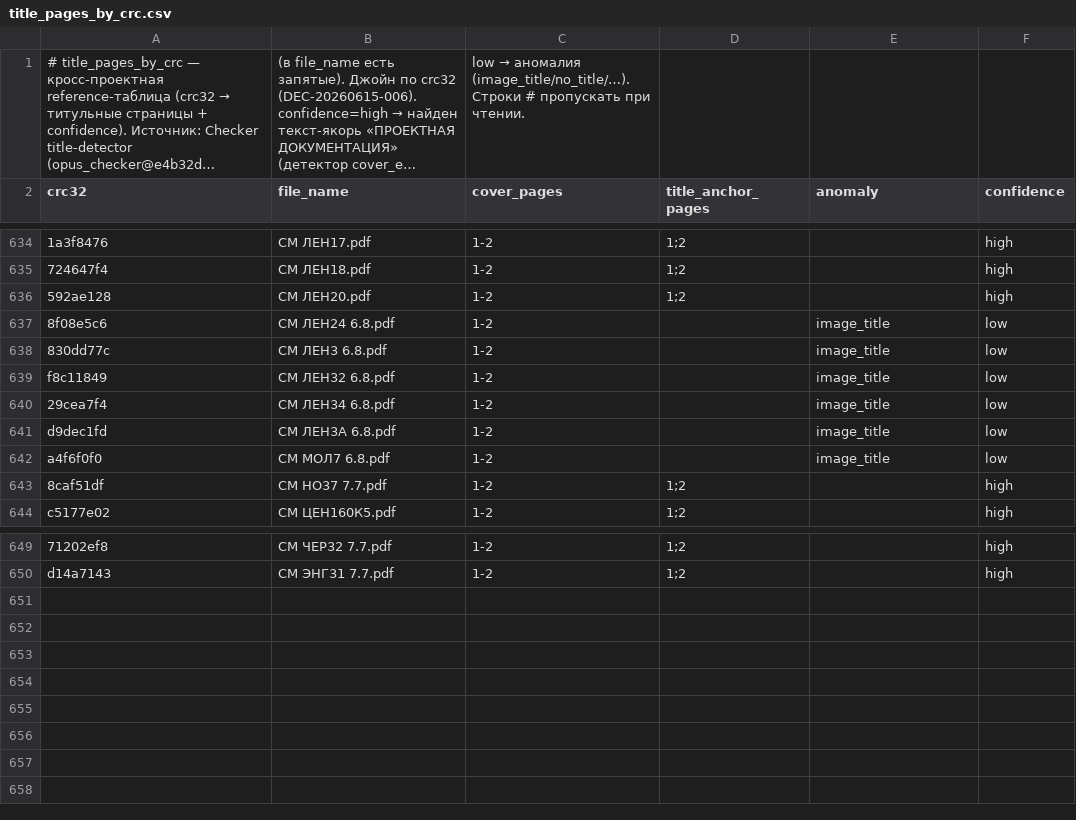
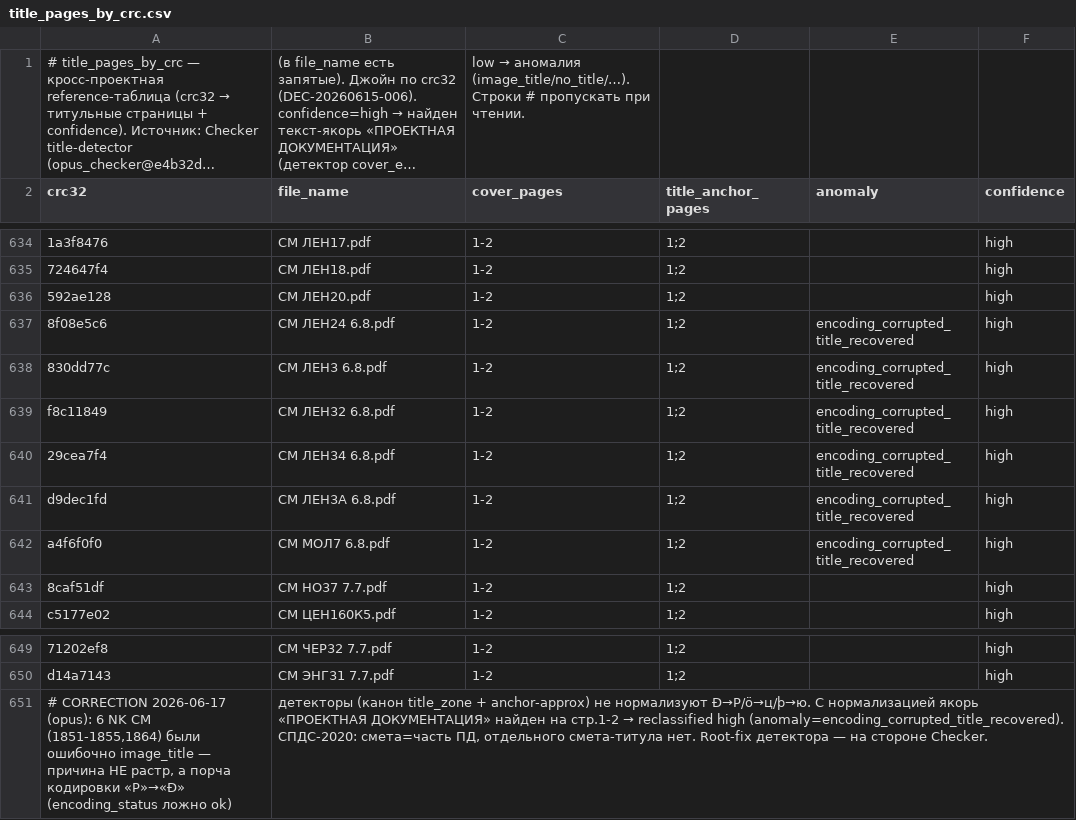
Before and after one commit to AganinAlexandr/checker-shared-project, a CSV file: registries/title_pages_by_crc.csv, drawn as a sheet; only a part is shown, gaps mark what is left out; long unchanged cells end in …; the diff names each change by its address in the sheet, - before the commit and + after, or states it on an @@ line.

```diff
--- a/registries/title_pages_by_crc.csv
+++ b/registries/title_pages_by_crc.csv
-D637:D642 (title_anchor_pages): (empty)
+D637:D642 (title_anchor_pages): 1;2
-E637:E642 (anomaly): image_title
+E637:E642 (anomaly): encoding_corrupted_title_recovered
-F637:F642 (confidence): low
+F637:F642 (confidence): high
+row 651: # CORRECTION 2026-06-17 (opus): 6 NK СМ (1851-1855,1864) были ошибочно image_title — причина НЕ растр, а порча кодировки «Р»→«Ð» (encoding_status ложно ok) | детекторы (канон title_zone + anchor-approx) не нормализуют Ð→Р/ö→ц/þ→ю. С нормализацией якорь «ПРОЕКТНАЯ ДОКУМЕНТАЦИЯ» найден на стр.1-2 → reclassified high (anomaly=encoding_corrupted_title_recovered). СПДС-2020: смета=часть ПД, отдельного смета-титула нет. Root-fix детектора — на стороне Checker.
```
